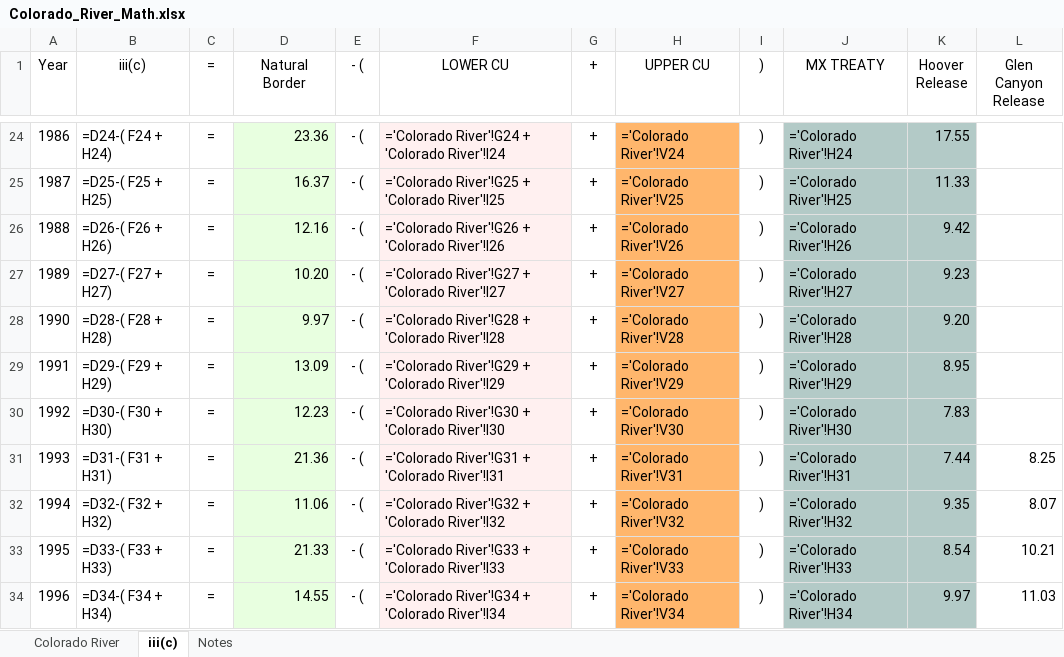
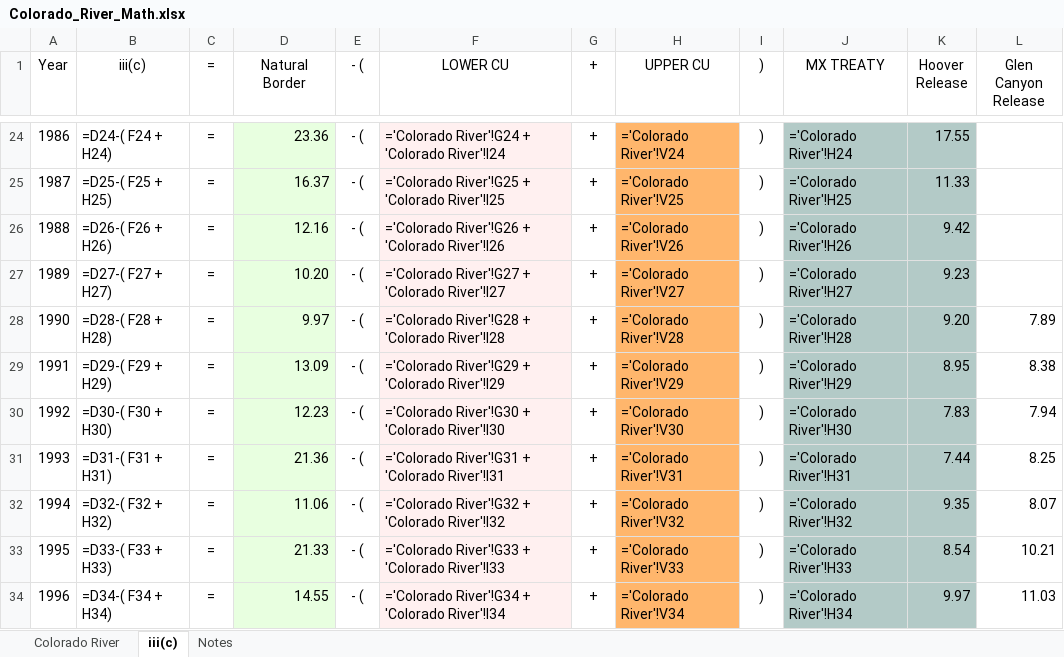
Before and after one commit to EdMillard/riverwar, an Excel workbook: Colorado_River_Math.xlsx, sheet iii(c), drawn as a sheet; only a part is shown, gaps mark what is left out; values as stored, in another font and other column widths than the file's, no borders; formulas without a stored value are shown as written; the diff names each change by its address in the sheet, - before the commit and + after, or states it on an @@ line.

Commit message:
More cruft cleanup, finish glen canyon release

```diff
--- a/Colorado_River_Math.xlsx (sheet iii(c))
+++ b/Colorado_River_Math.xlsx (sheet iii(c))
-L28 (Glen Canyon Release): (empty)
+L28 (Glen Canyon Release): 7.89
-L29 (Glen Canyon Release): (empty)
+L29 (Glen Canyon Release): 8.38
-L30 (Glen Canyon Release): (empty)
+L30 (Glen Canyon Release): 7.94
```
Also changed, not shown: sheet Colorado River, 3 other files.
